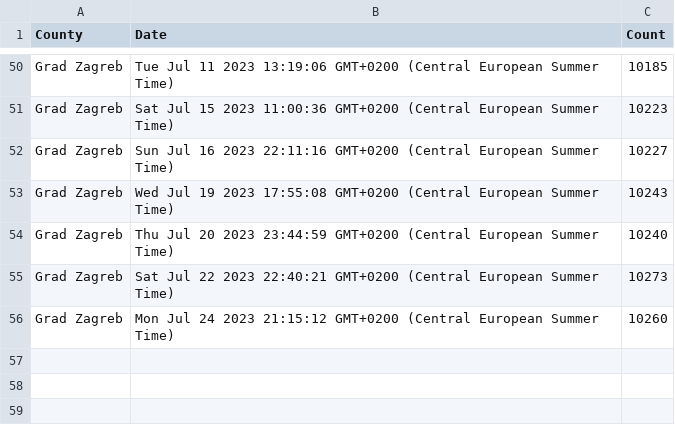
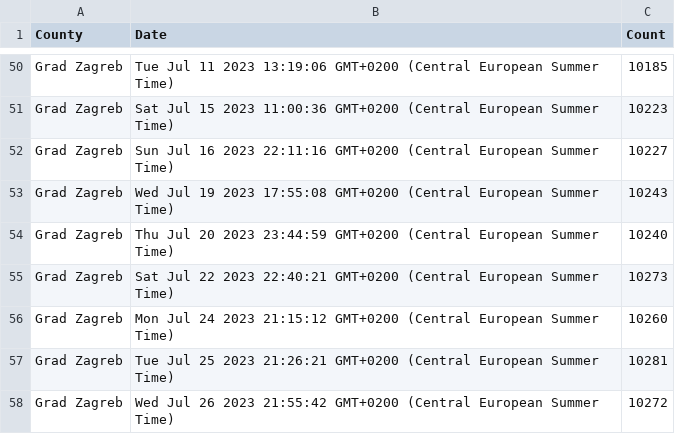
Before and after one commit to curkovicf/real-estate, a CSV file: data/flat/grad_zagreb.csv, drawn as a sheet; only a part is shown, gaps mark what is left out.

```diff
--- a/data/flat/grad_zagreb.csv
+++ b/data/flat/grad_zagreb.csv
@@ -56 +56,3 @@ Grad Zagreb,Sat Jul 22 2023 22:40:21 GMT+0200 (Central European Summer Time),102
 Grad Zagreb,Mon Jul 24 2023 21:15:12 GMT+0200 (Central European Summer Time),10260
+Grad Zagreb,Tue Jul 25 2023 21:26:21 GMT+0200 (Central European Summer Time),10281
+Grad Zagreb,Wed Jul 26 2023 21:55:42 GMT+0200 (Central European Summer Time),10272
```
Also changed, not shown: data/flat/splitsko_dalmatinska_zupanija.csv, data/flat/zadarska_zupanija.csv, 3 other files.
